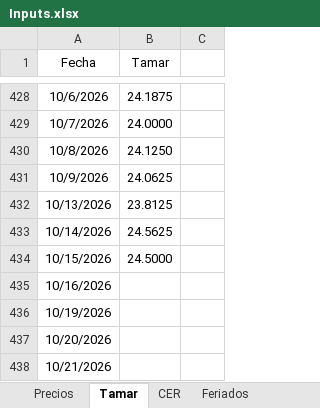
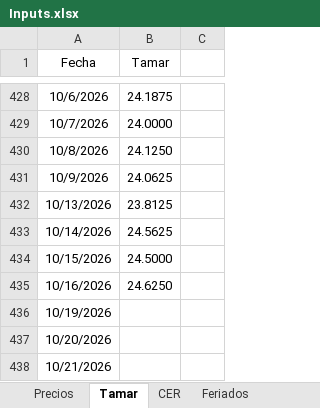
Before and after one commit to rmina98/Breakevens, an Excel workbook: Inputs.xlsx, sheet Tamar, drawn as a sheet; only a part is shown, gaps mark what is left out; values as stored, in another font and other column widths than the file's, no borders; the diff names each change by its address in the sheet, - before the commit and + after, or states it on an @@ line.

```diff
--- a/Inputs.xlsx (sheet Tamar)
+++ b/Inputs.xlsx (sheet Tamar)
-B435 (Tamar): (empty)
+B435 (Tamar): 24.6250
```
Also changed, not shown: sheet Precios.
